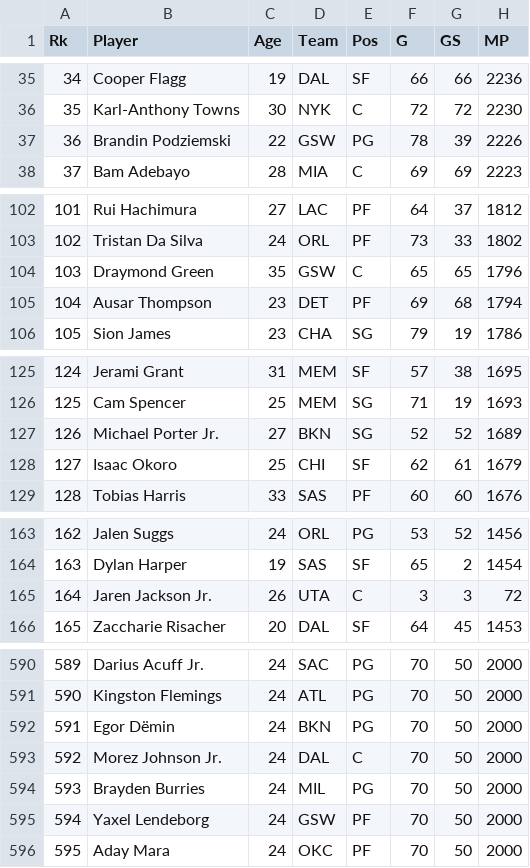
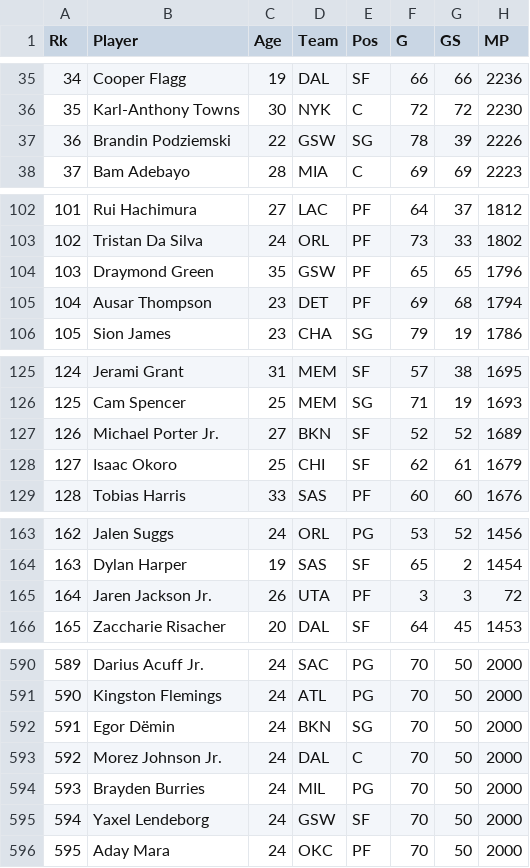
Before and after one commit to jibinator1/nba_stats, a CSV file: positions.csv, drawn as a sheet; only a part is shown, gaps mark what is left out; the diff covers the shown part only; the diff names each change by its address in the sheet, - before the commit and + after, or states it on an @@ line.

```diff
--- a/positions.csv
+++ b/positions.csv
-E37 (Pos): PG
+E37 (Pos): SG
-E104 (Pos): C
+E104 (Pos): PF
-E127 (Pos): SG
+E127 (Pos): SF
-E165 (Pos): C
+E165 (Pos): PF
-E592 (Pos): PG
+E592 (Pos): SG
-E595 (Pos): PF
+E595 (Pos): SF
```
Also changed, not shown: 5 edited cells elsewhere in this file, injuries.csv, 9 other files.
